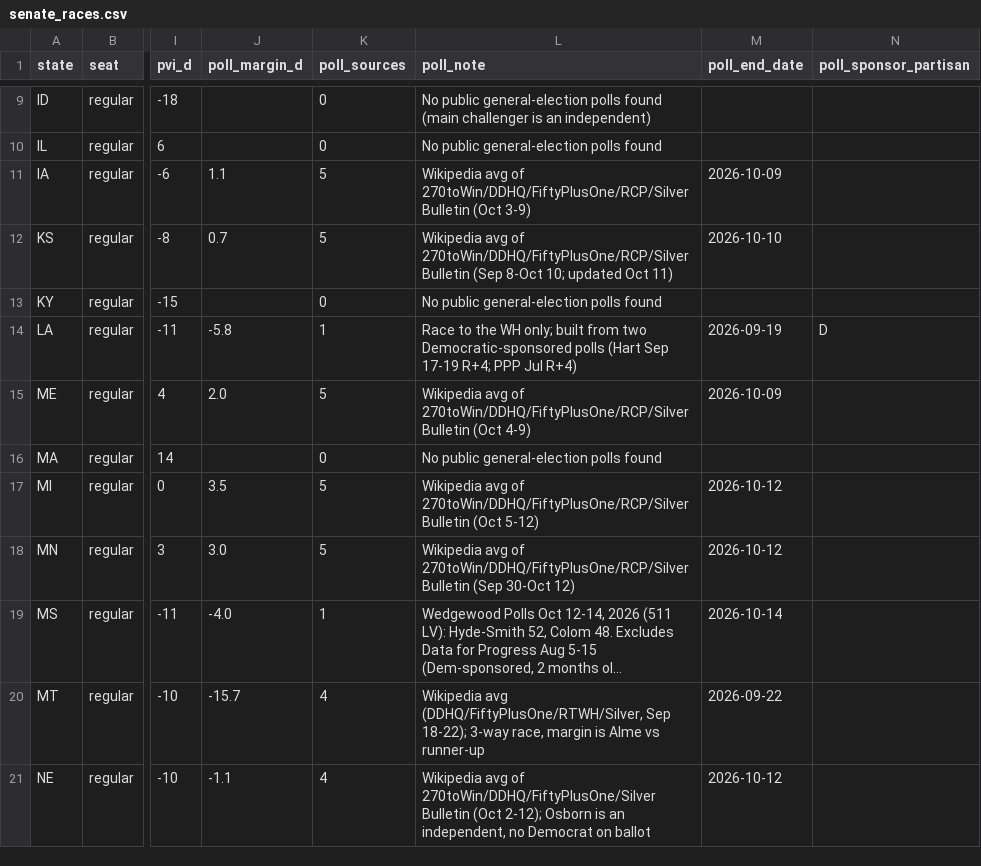
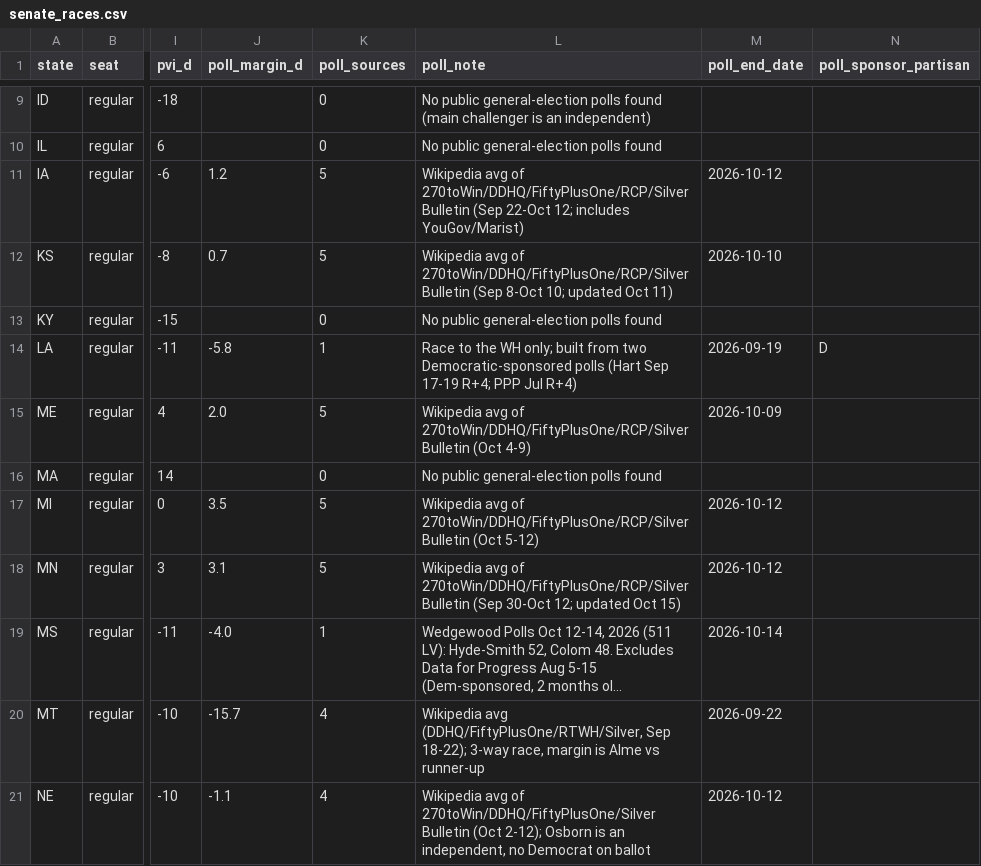
Before and after one commit to AppleLamps/grokbot-election, a CSV file: model/data/senate_races.csv, drawn as a sheet; only a part is shown, gaps mark what is left out; long unchanged cells end in …; the diff names each change by its address in the sheet, - before the commit and + after, or states it on an @@ line.

```diff
--- a/model/data/senate_races.csv
+++ b/model/data/senate_races.csv
-J11 (poll_margin_d): 1.1
+J11 (poll_margin_d): 1.2
-L11 (poll_note): …270toWin/DDHQ/FiftyPlusOne/RCP/Silver Bulletin (Oct 3-9)
+L11 (poll_note): …270toWin/DDHQ/FiftyPlusOne/RCP/Silver Bulletin (Sep 22-Oct 12; includes YouGov/Marist)
-M11 (poll_end_date): 2026-10-09
+M11 (poll_end_date): 2026-10-12
-J18 (poll_margin_d): 3.0
+J18 (poll_margin_d): 3.1
-L18 (poll_note): …(Sep 30-Oct 12)
+L18 (poll_note): …(Sep 30-Oct 12; updated Oct 15)
```
Also changed, not shown: model/output/governor_race_probabilities_all_scenarios.csv, model/output/senate_race_probabilities_all_scenarios.csv, 30 other files.
